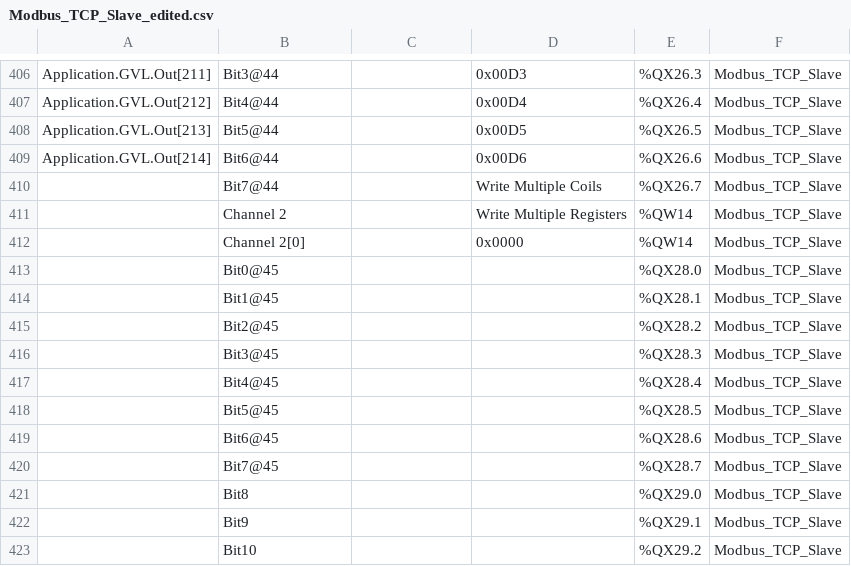
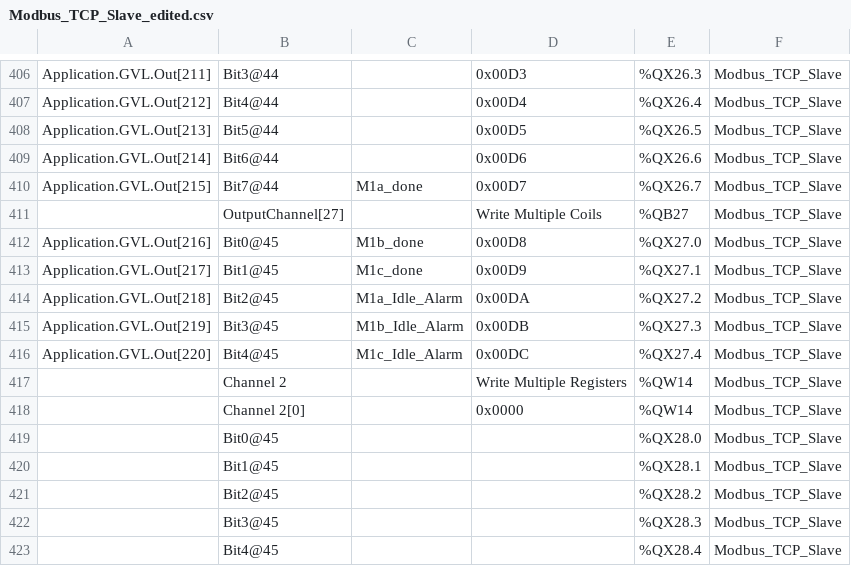
Before and after one commit to FrozenHart/IIND, a CSV file: PLC/Modbus_TCP_Slave_edited.csv, drawn as a sheet; only a part is shown, gaps mark what is left out; the shorter side is filled out with more unchanged rows.

Commit message:
Updated the csv with additonal channel

```diff
--- a/PLC/Modbus_TCP_Slave_edited.csv
+++ b/PLC/Modbus_TCP_Slave_edited.csv
@@ -409,3 +409,9 @@ Application.GVL.Out[213];Bit5@44;;0x00D5;%QX26.5;Modbus_TCP_Slave
 Application.GVL.Out[214];Bit6@44;;0x00D6;%QX26.6;Modbus_TCP_Slave
-;Bit7@44;;Write Multiple Coils;%QX26.7;Modbus_TCP_Slave
+Application.GVL.Out[215];Bit7@44;M1a_done;0x00D7;%QX26.7;Modbus_TCP_Slave
+;OutputChannel[27];;Write Multiple Coils;%QB27;Modbus_TCP_Slave
+Application.GVL.Out[216];Bit0@45;M1b_done;0x00D8;%QX27.0;Modbus_TCP_Slave
+Application.GVL.Out[217];Bit1@45;M1c_done;0x00D9;%QX27.1;Modbus_TCP_Slave
+Application.GVL.Out[218];Bit2@45;M1a_Idle_Alarm;0x00DA;%QX27.2;Modbus_TCP_Slave
+Application.GVL.Out[219];Bit3@45;M1b_Idle_Alarm;0x00DB;%QX27.3;Modbus_TCP_Slave
+Application.GVL.Out[220];Bit4@45;M1c_Idle_Alarm;0x00DC;%QX27.4;Modbus_TCP_Slave
 ;Channel 2;;Write Multiple Registers;%QW14;Modbus_TCP_Slave
```
